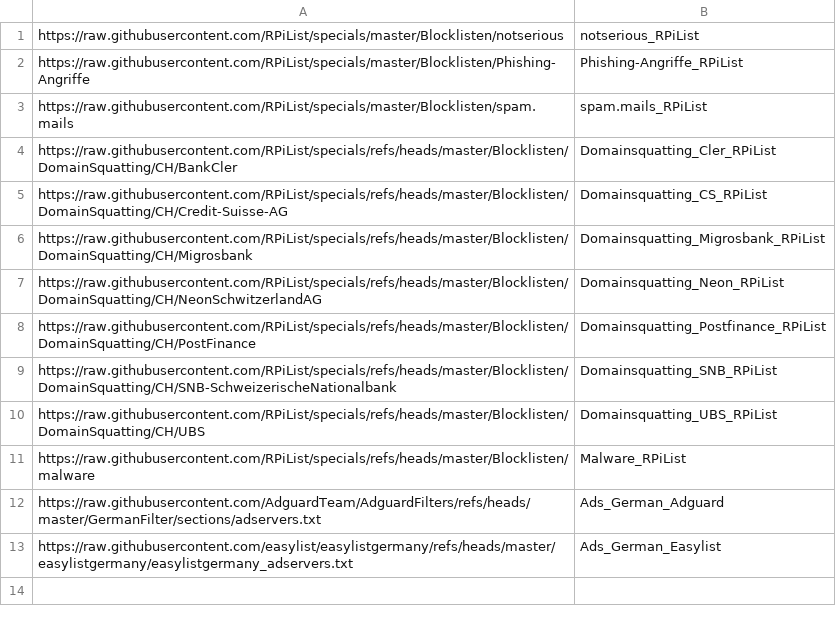
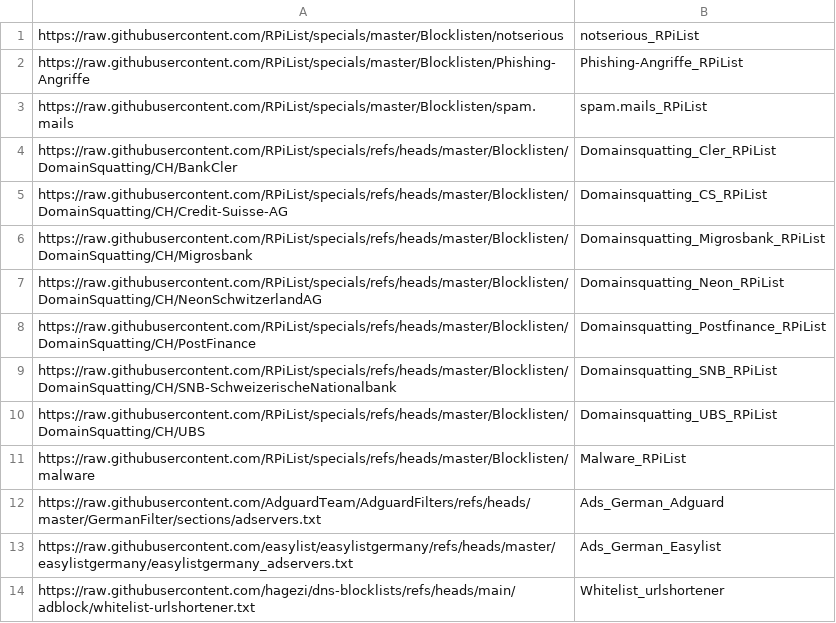
Before and after one commit to PEEK2000/adguardtopiholehosts, a CSV file: AdGuard_blocklists.csv, drawn as a sheet.

Commit message:
Updated the script to handle whitelists and made it more robust to unexpected symbols.

```diff
--- a/AdGuard_blocklists.csv
+++ b/AdGuard_blocklists.csv
@@ -13 +13,2 @@ https://raw.githubusercontent.com/AdguardTeam/AdguardFilters/refs/heads/master/G
 https://raw.githubusercontent.com/easylist/easylistgermany/refs/heads/master/easylistgermany/easylistgermany_adservers.txt,Ads_German_Easylist
+https://raw.githubusercontent.com/hagezi/dns-blocklists/refs/heads/main/adblock/whitelist-urlshortener.txt,Whitelist_urlshortener
```
Also changed, not shown: 17 other files.
